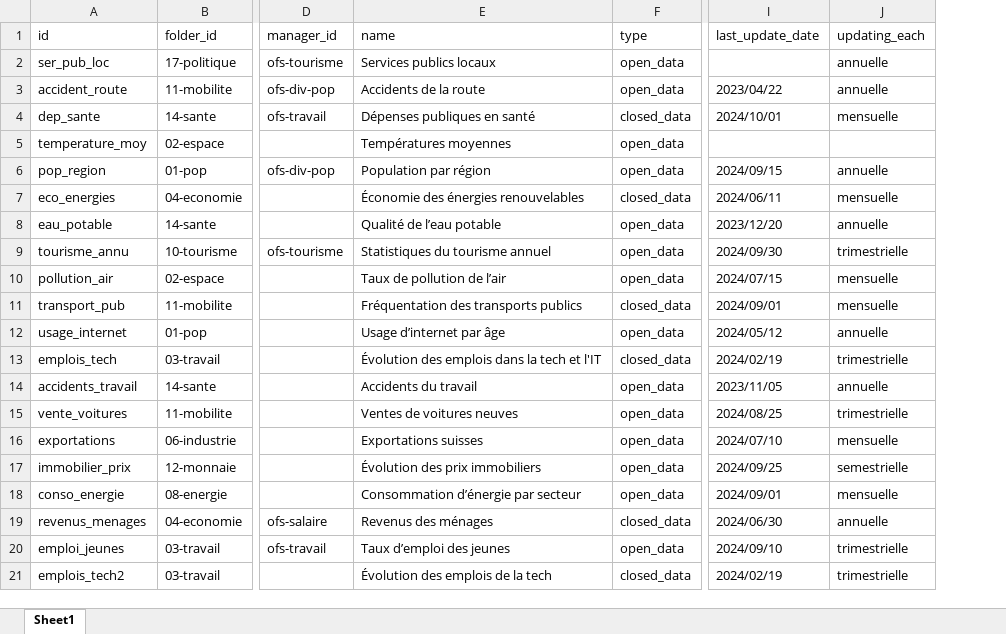
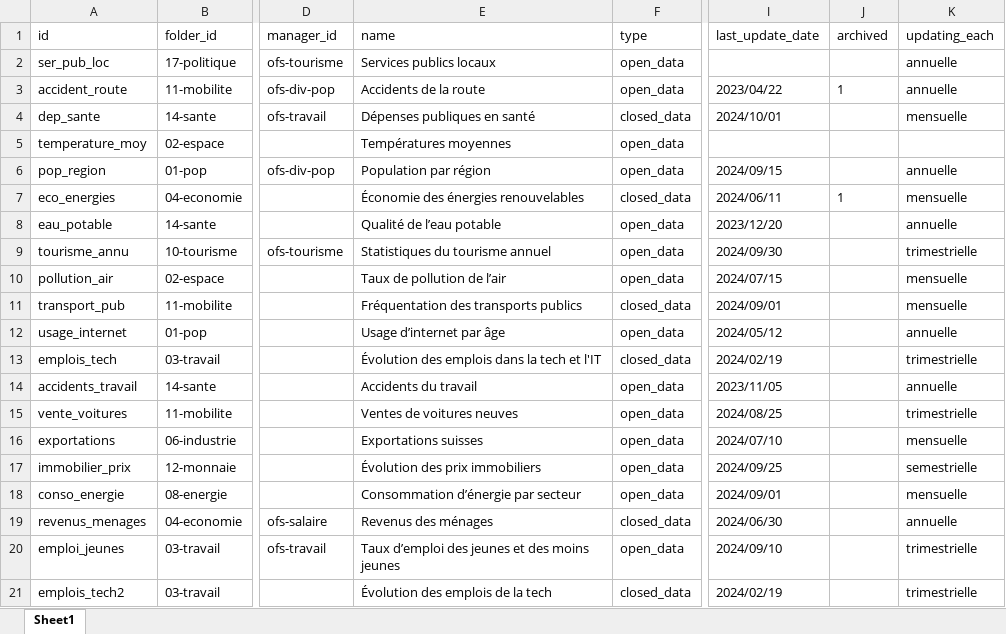
Before and after one commit to bassim-matar/datannur-app, an Excel workbook: data/db_source/dataset.xlsx, sheet Sheet1, drawn as a sheet; only a part is shown, gaps mark what is left out; values as stored, in another font and other column widths than the file's, no borders; table styles not drawn; the diff names each change by its address in the sheet, - before the commit and + after, or states it on an @@ line.

```diff
--- a/data/db_source/dataset.xlsx (sheet Sheet1)
+++ b/data/db_source/dataset.xlsx (sheet Sheet1)
+column J (archived), rows 3-7: 1 |  |  |  | 1
-E20 (name): Taux d’emploi des jeunes
+E20 (name): Taux d’emploi des jeunes et des moins jeunes
```
Also changed, not shown: 7 other files.
